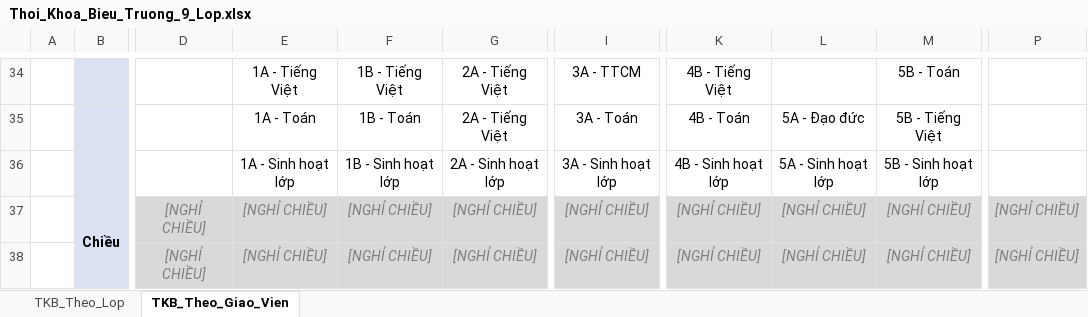
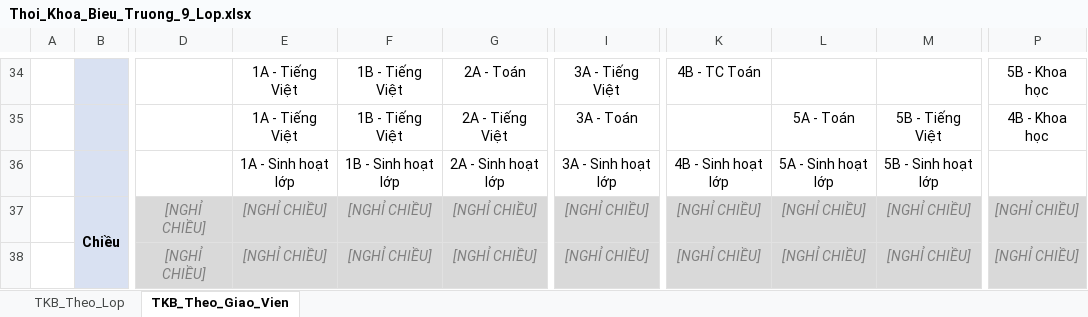
Before and after one commit to TNguyen1228/auto_schedule, an Excel workbook: Thoi_Khoa_Bieu_Truong_9_Lop.xlsx, sheet TKB_Theo_Giao_Vien, drawn as a sheet; only a part is shown, gaps mark what is left out; values as stored, in another font and other column widths than the file's, no borders; the diff covers the shown part only; the diff names each change by its address in the sheet, - before the commit and + after, or states it on an @@ line.

```diff
--- a/Thoi_Khoa_Bieu_Truong_9_Lop.xlsx (sheet TKB_Theo_Giao_Vien)
+++ b/Thoi_Khoa_Bieu_Truong_9_Lop.xlsx (sheet TKB_Theo_Giao_Vien)
-G34: 2A - Tiếng Việt
+G34: 2A - Toán
-I34: 3A - TTCM
+I34: 3A - Tiếng Việt
-K34: 4B - Tiếng Việt
+K34: 4B - TC Toán
-M34: 5B - Toán
+M34: (empty)
-P34: (empty)
+P34: 5B - Khoa học
-E35: 1A - Toán
+E35: 1A - Tiếng Việt
-F35: 1B - Toán
+F35: 1B - Tiếng Việt
-K35: 4B - Toán
+K35: (empty)
-L35: 5A - Đạo đức
+L35: 5A - Toán
-P35: (empty)
+P35: 4B - Khoa học
```
Also changed, not shown: 25 added rows, 25 removed rows and 38 edited cells elsewhere in this sheet, sheet TKB_Theo_Lop, Input_Mau_TKB.xlsx, 8 other files.
